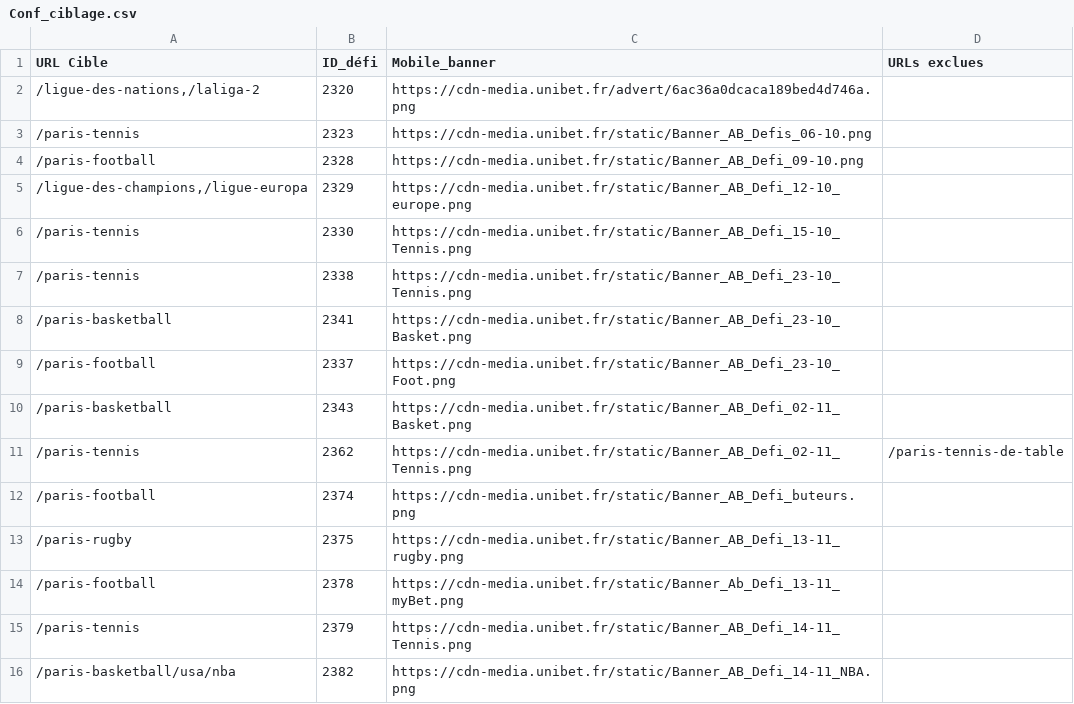
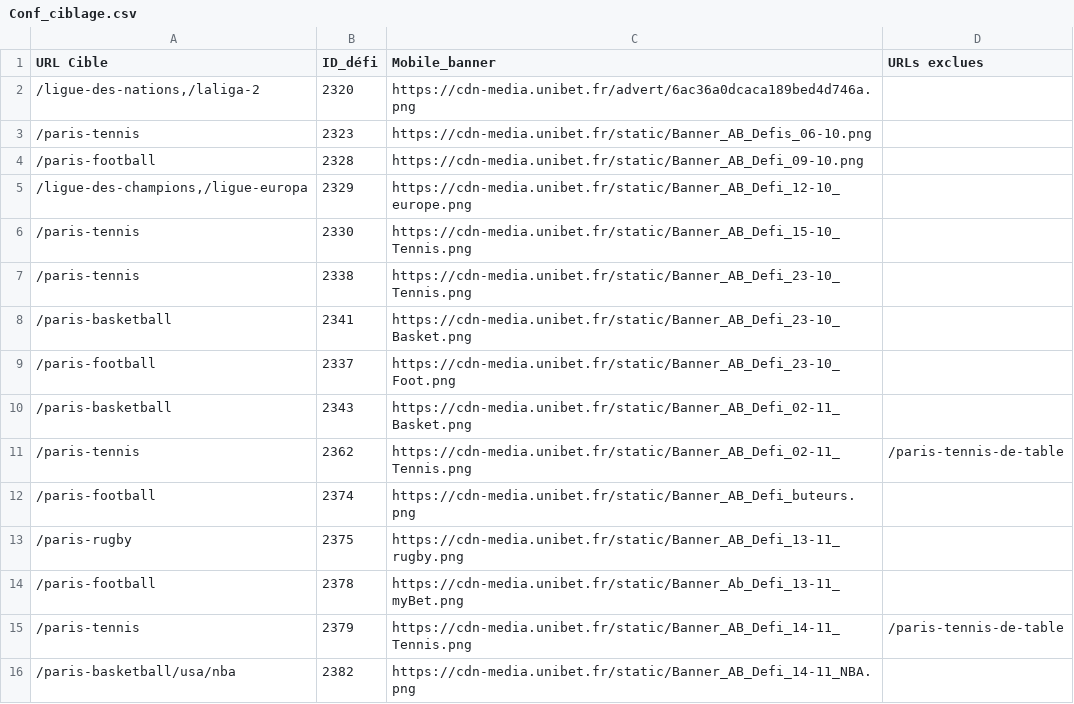
Before and after one commit to Unibet-ux/playerFilter, a CSV file: Conf_ciblage.csv, drawn as a sheet.

Commit message:
Update Conf_ciblage.csv

```diff
--- a/Conf_ciblage.csv
+++ b/Conf_ciblage.csv
@@ -14,3 +14,3 @@
 /paris-football;2378;https://cdn-media.unibet.fr/static/Banner_Ab_Defi_13-11_myBet.png
-/paris-tennis;2379;https://cdn-media.unibet.fr/static/Banner_AB_Defi_14-11_Tennis.png
+/paris-tennis;2379;https://cdn-media.unibet.fr/static/Banner_AB_Defi_14-11_Tennis.png;/paris-tennis-de-table
 /paris-basketball/usa/nba;2382;https://cdn-media.unibet.fr/static/Banner_AB_Defi_14-11_NBA.png
```
